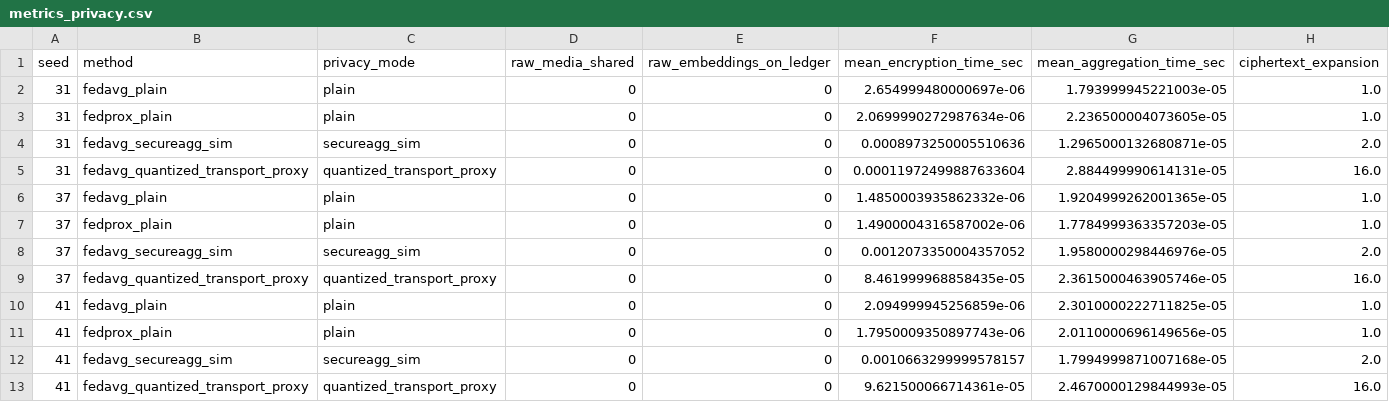
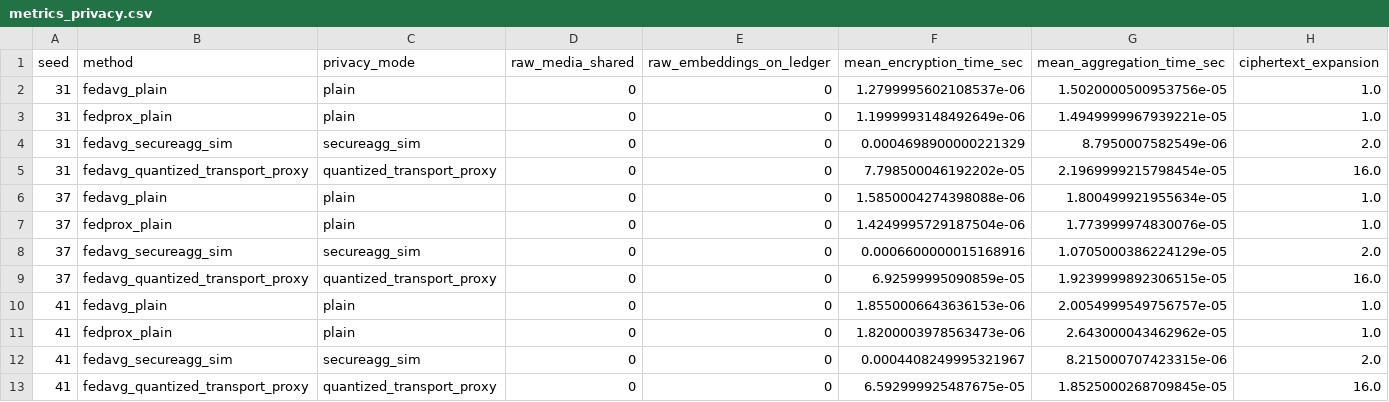
Before and after one commit to Devchandrasen/fedtwin-cryptid, a CSV file: paper_results/v1/new_runs/vcsl_public_asset_disjoint/metrics_privacy.csv, drawn as a sheet.

```diff
--- a/paper_results/v1/new_runs/vcsl_public_asset_disjoint/metrics_privacy.csv
+++ b/paper_results/v1/new_runs/vcsl_public_asset_disjoint/metrics_privacy.csv
@@ -1,13 +1,13 @@
 seed,method,privacy_mode,raw_media_shared,raw_embeddings_on_ledger,mean_encryption_time_sec,mean_aggregation_time_sec,ciphertext_expansion
-31,fedavg_plain,plain,0,0,2.654999480000697e-06,1.793999945221003e-05,1.0
-31,fedprox_plain,plain,0,0,2.0699990272987634e-06,2.236500004073605e-05,1.0
-31,fedavg_secureagg_sim,secureagg_sim,0,0,0.0008973250005510636,1.2965000132680871e-05,2.0
-31,fedavg_quantized_transport_proxy,quantized_transport_proxy,0,0,0.00011972499887633604,2.884499990614131e-05,16.0
-37,fedavg_plain,plain,0,0,1.4850003935862332e-06,1.9204999262001365e-05,1.0
-37,fedprox_plain,plain,0,0,1.4900004316587002e-06,1.7784999363357203e-05,1.0
-37,fedavg_secureagg_sim,secureagg_sim,0,0,0.0012073350004357052,1.9580000298446976e-05,2.0
-37,fedavg_quantized_transport_proxy,quantized_transport_proxy,0,0,8.461999968858435e-05,2.3615000463905746e-05,16.0
-41,fedavg_plain,plain,0,0,2.094999945256859e-06,2.3010000222711825e-05,1.0
-41,fedprox_plain,plain,0,0,1.7950009350897743e-06,2.0110000696149656e-05,1.0
-41,fedavg_secureagg_sim,secureagg_sim,0,0,0.0010663299999578157,1.7994999871007168e-05,2.0
-41,fedavg_quantized_transport_proxy,quantized_transport_proxy,0,0,9.621500066714361e-05,2.4670000129844993e-05,16.0
+31,fedavg_plain,plain,0,0,1.2799995602108537e-06,1.5020000500953756e-05,1.0
+31,fedprox_plain,plain,0,0,1.1999993148492649e-06,1.4949999967939221e-05,1.0
+31,fedavg_secureagg_sim,secureagg_sim,0,0,0.0004698900000221329,8.7950007582549e-06,2.0
+31,fedavg_quantized_transport_proxy,quantized_transport_proxy,0,0,7.798500046192202e-05,2.1969999215798454e-05,16.0
+37,fedavg_plain,plain,0,0,1.5850004274398088e-06,1.800499921955634e-05,1.0
+37,fedprox_plain,plain,0,0,1.4249995729187504e-06,1.773999974830076e-05,1.0
+37,fedavg_secureagg_sim,secureagg_sim,0,0,0.0006600000015168916,1.0705000386224129e-05,2.0
+37,fedavg_quantized_transport_proxy,quantized_transport_proxy,0,0,6.92599995090859e-05,1.9239999892306515e-05,16.0
+41,fedavg_plain,plain,0,0,1.8550006643636153e-06,2.0054999549756757e-05,1.0
+41,fedprox_plain,plain,0,0,1.8200003978563473e-06,2.643000043462962e-05,1.0
+41,fedavg_secureagg_sim,secureagg_sim,0,0,0.0004408249995321967,8.215000707423315e-06,2.0
+41,fedavg_quantized_transport_proxy,quantized_transport_proxy,0,0,6.592999925487675e-05,1.8525000268709845e-05,16.0
```
Also changed, not shown: paper_results/v1/new_runs/vcsl_isc_confirmatory/metrics_federated.csv, paper_results/v1/new_runs/vcsl_isc_confirmatory/metrics_privacy.csv, 39 other files.
